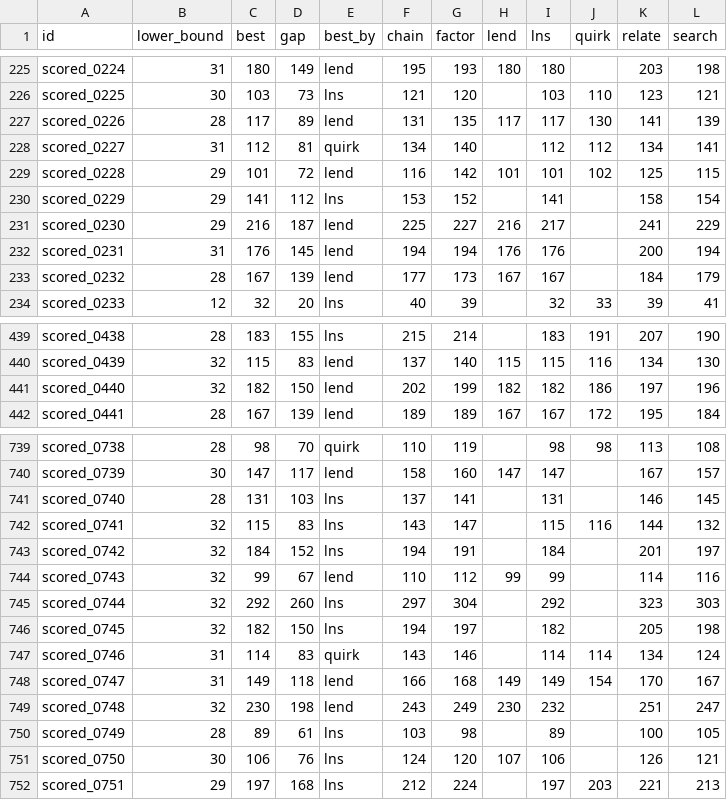
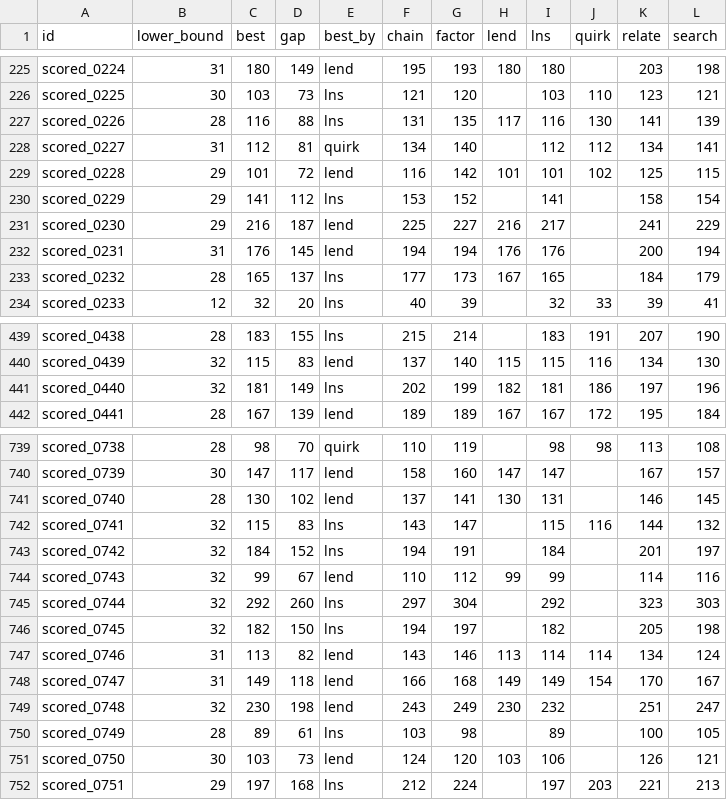
Before and after one commit to Chan-b0b/Santa2026, a CSV file: board/matrix.csv, drawn as a sheet; only a part is shown, gaps mark what is left out; the diff covers the shown part only.

```diff
--- a/board/matrix.csv
+++ b/board/matrix.csv
@@ -226,3 +226,3 @@ scored_0224,31,180,149,lend,195,193,180,180,,203,198
 scored_0225,30,103,73,lns,121,120,,103,110,123,121
-scored_0226,28,117,89,lend,131,135,117,117,130,141,139
+scored_0226,28,116,88,lns,131,135,117,116,130,141,139
 scored_0227,31,112,81,quirk,134,140,,112,112,134,141
@@ -232,3 +232,3 @@ scored_0230,29,216,187,lend,225,227,216,217,,241,229
 scored_0231,31,176,145,lend,194,194,176,176,,200,194
-scored_0232,28,167,139,lend,177,173,167,167,,184,179
+scored_0232,28,165,137,lns,177,173,167,165,,184,179
 scored_0233,12,32,20,lns,40,39,,32,33,39,41
@@ -440,3 +440,3 @@ scored_0438,28,183,155,lns,215,214,,183,191,207,190
 scored_0439,32,115,83,lend,137,140,115,115,116,134,130
-scored_0440,32,182,150,lend,202,199,182,182,186,197,196
+scored_0440,32,181,149,lns,202,199,182,181,186,197,196
 scored_0441,28,167,139,lend,189,189,167,167,172,195,184
@@ -740,3 +740,3 @@ scored_0738,28,98,70,quirk,110,119,,98,98,113,108
 scored_0739,30,147,117,lend,158,160,147,147,,167,157
-scored_0740,28,131,103,lns,137,141,,131,,146,145
+scored_0740,28,130,102,lend,137,141,130,131,,146,145
 scored_0741,32,115,83,lns,143,147,,115,116,144,132
@@ -746,3 +746,3 @@ scored_0744,32,292,260,lns,297,304,,292,,323,303
 scored_0745,32,182,150,lns,194,197,,182,,205,198
-scored_0746,31,114,83,quirk,143,146,,114,114,134,124
+scored_0746,31,113,82,lend,143,146,113,114,114,134,124
 scored_0747,31,149,118,lend,166,168,149,149,154,170,167
@@ -750,3 +750,3 @@ scored_0748,32,230,198,lend,243,249,230,232,,251,247
 scored_0749,28,89,61,lns,103,98,,89,,100,105
-scored_0750,30,106,76,lns,124,120,107,106,,126,121
+scored_0750,30,103,73,lend,124,120,103,106,,126,121
 scored_0751,29,197,168,lns,212,224,,197,203,221,213
```
Also changed, not shown: 22 edited cells elsewhere in this file, board/approaches.csv, board/history.csv, 1 other file.
